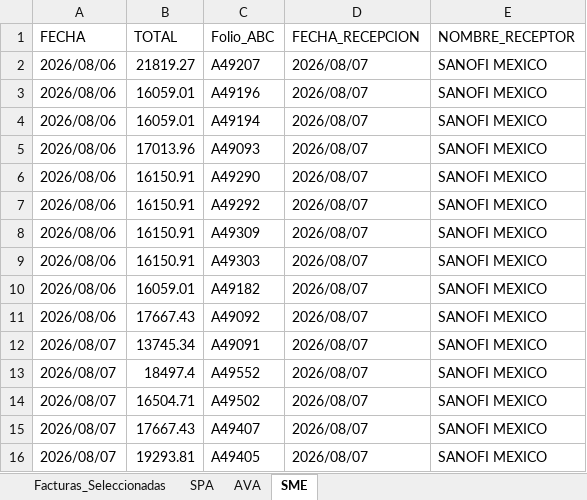
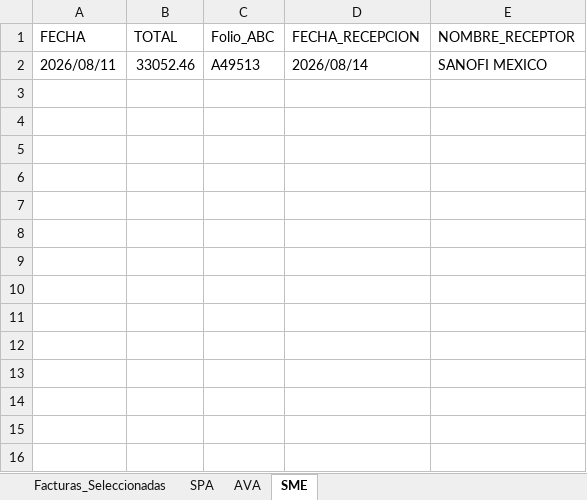
Before and after one commit to ChrisBI-hub/PORTALES, an Excel workbook: detecno_separado.xlsx, sheet SME, drawn as a sheet; values as stored, in another font and other column widths than the file's, no borders; removed rows and columns are numbered as before the commit, all else as after; the diff names each change by its address in the sheet, - before the commit and + after, or states it on an @@ line.

```diff
--- a/detecno_separado.xlsx (sheet SME)
+++ b/detecno_separado.xlsx (sheet SME)
-row 2: 2026/08/06 | 21819.27 | A49207 | 2026/08/07 | SANOFI MEXICO
-row 3: 2026/08/06 | 16059.01 | A49196 | 2026/08/07 | SANOFI MEXICO
-row 4: 2026/08/06 | 16059.01 | A49194 | 2026/08/07 | SANOFI MEXICO
-row 5: 2026/08/06 | 17013.96 | A49093 | 2026/08/07 | SANOFI MEXICO
-row 6: 2026/08/06 | 16150.91 | A49290 | 2026/08/07 | SANOFI MEXICO
-row 7: 2026/08/06 | 16150.91 | A49292 | 2026/08/07 | SANOFI MEXICO
-row 8: 2026/08/06 | 16150.91 | A49309 | 2026/08/07 | SANOFI MEXICO
-row 9: 2026/08/06 | 16150.91 | A49303 | 2026/08/07 | SANOFI MEXICO
-row 10: 2026/08/06 | 16059.01 | A49182 | 2026/08/07 | SANOFI MEXICO
-row 11: 2026/08/06 | 17667.43 | A49092 | 2026/08/07 | SANOFI MEXICO
-row 12: 2026/08/07 | 13745.34 | A49091 | 2026/08/07 | SANOFI MEXICO
-row 13: 2026/08/07 | 18497.4 | A49552 | 2026/08/07 | SANOFI MEXICO
-row 14: 2026/08/07 | 16504.71 | A49502 | 2026/08/07 | SANOFI MEXICO
-row 15: 2026/08/07 | 17667.43 | A49407 | 2026/08/07 | SANOFI MEXICO
-row 16: 2026/08/07 | 19293.81 | A49405 | 2026/08/07 | SANOFI MEXICO
+row 2: 2026/08/11 | 33052.46 | A49513 | 2026/08/14 | SANOFI MEXICO
```
Also changed, not shown: sheet Facturas_Seleccionadas, sheet SPA, detecno.xlsx, detecno_fechas.xlsx, 1 other file.
